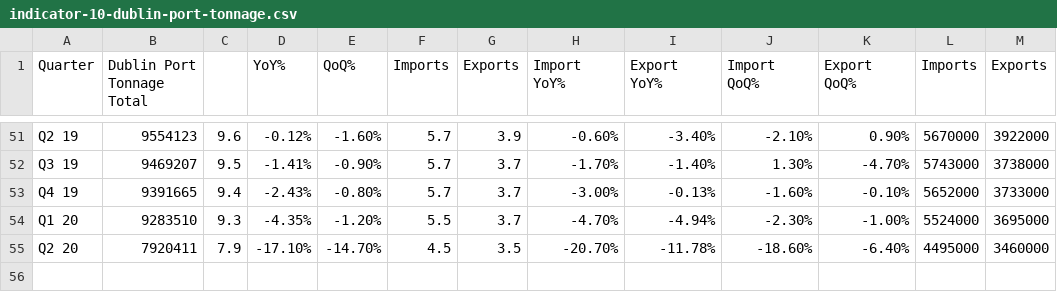
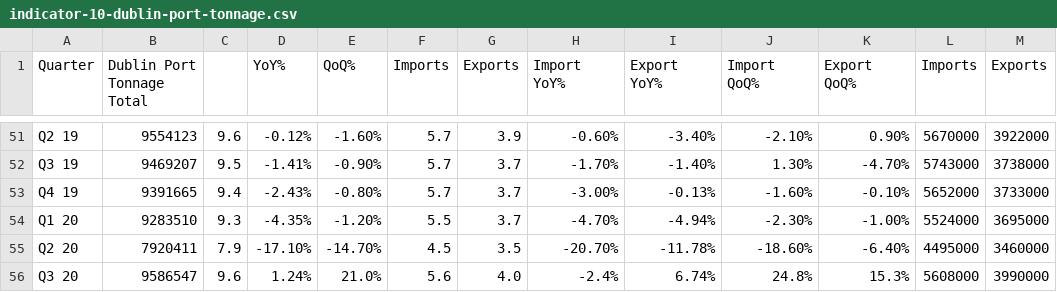
Before and after one commit to BuildingCityDashboards/bcd-dd-v2.1, a CSV file: public/data/Economy/data_gov_economic_monitor/indicator-10-dublin-port-tonnage.csv, drawn as a sheet; only a part is shown, gaps mark what is left out.

Commit message:
refesh data- port

```diff
--- a/public/data/Economy/data_gov_economic_monitor/indicator-10-dublin-port-tonnage.csv
+++ b/public/data/Economy/data_gov_economic_monitor/indicator-10-dublin-port-tonnage.csv
@@ -55 +55,2 @@ Q1 20,9283510,9.3,-4.35%,-1.20%,5.5,3.7,-4.70%,-4.94%,-2.30%,-1.00%,5524000,3695
 Q2 20,7920411,7.9,-17.10%,-14.70%,4.5,3.5,-20.70%,-11.78%,-18.60%,-6.40%,4495000,3460000
+Q3 20,9586547, 9.6 ,1.24%,21.0%,5.6,4.0,-2.4%,6.74%,24.8%,15.3%,5608000,3990000
```
